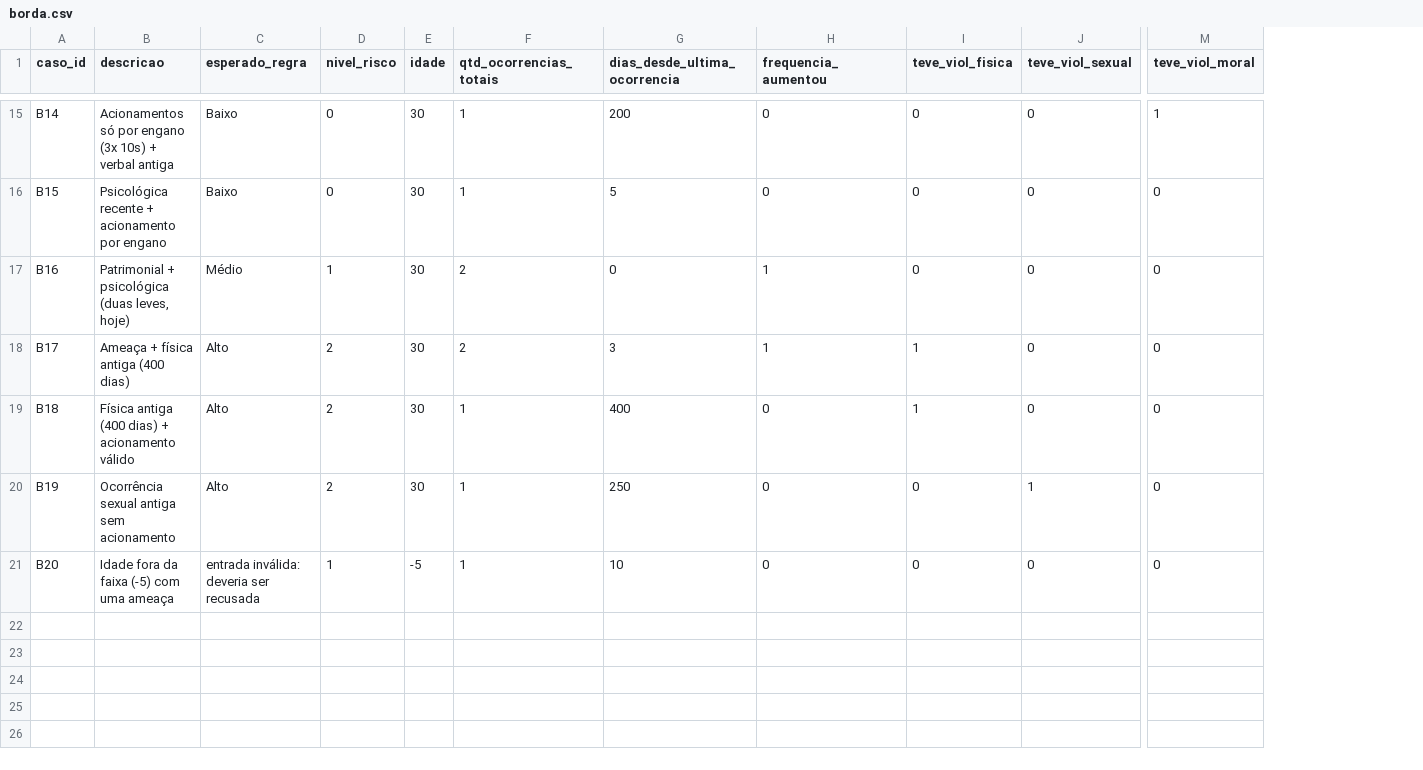
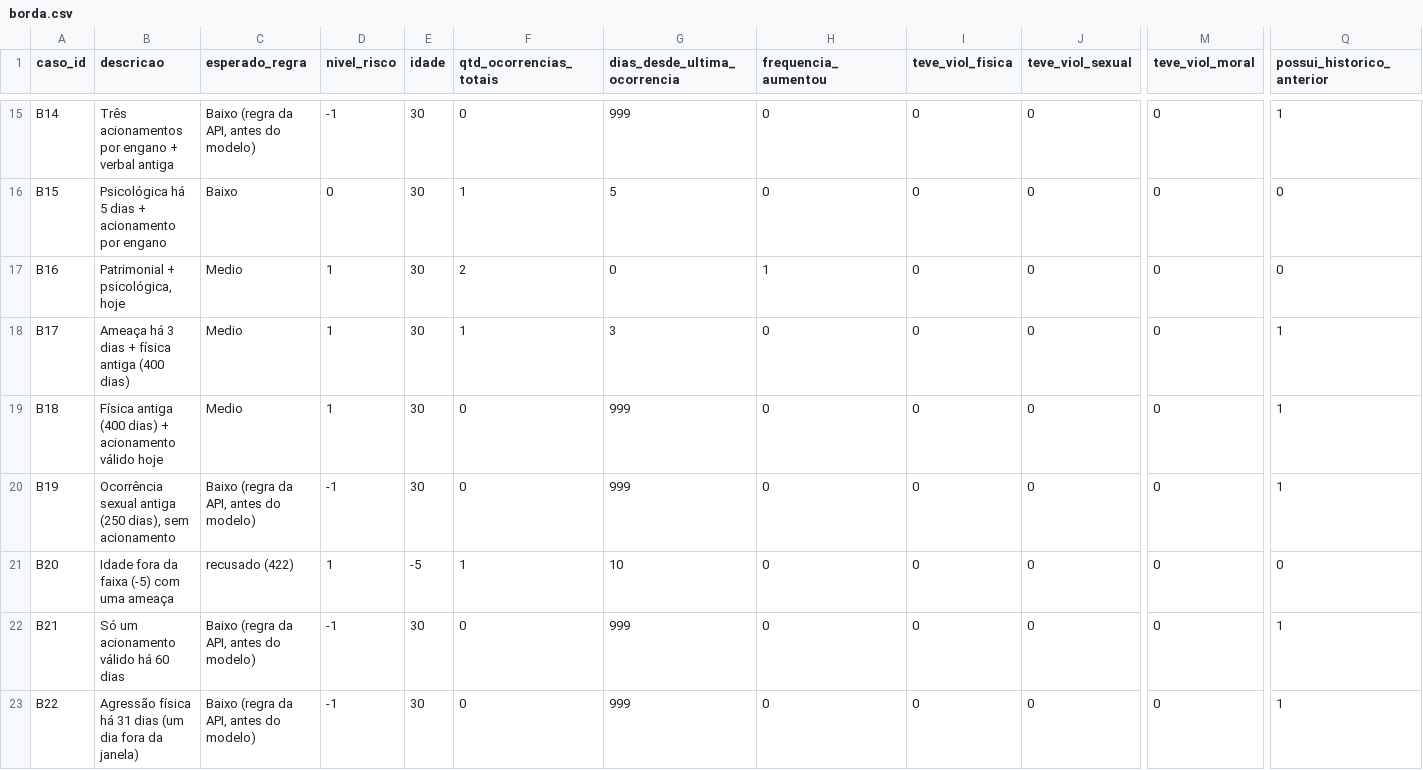
Before and after one commit to ccriascco/projeto-amparo, a CSV file: amparo-ia/pipeline_v2/dados/borda.csv, drawn as a sheet; only a part is shown, gaps mark what is left out; rows hold the shown columns only; the diff covers the shown part only; the diff names each change by its address in the sheet, - before the commit and + after, or states it on an @@ line.

```diff
--- a/amparo-ia/pipeline_v2/dados/borda.csv
+++ b/amparo-ia/pipeline_v2/dados/borda.csv
+column Q (possui_historico_anterior), rows 15-21: 1 | 0 | 0 | 1 | 1 | 1 | 0
-B15 (descricao): Acionamentos só por engano (3x 10s) + verbal…
+B15 (descricao): Três acionamentos por engano + verbal…
-C15 (esperado_regra): Baixo
+C15 (esperado_regra): Baixo (regra da API, antes do modelo)
-D15 (nivel_risco): 0
+D15 (nivel_risco): -1
-F15 (qtd_ocorrencias_totais): 1
+F15 (qtd_ocorrencias_totais): 0
-G15 (dias_desde_ultima_ocorrencia): 200
+G15 (dias_desde_ultima_ocorrencia): 999
-M15 (teve_viol_moral): 1
+M15 (teve_viol_moral): 0
-B16 (descricao): Psicológica recente + acionamento por engano
+B16 (descricao): Psicológica há 5 dias + acionamento por engano
-B17 (descricao): Patrimonial + psicológica (duas leves, hoje)
+B17 (descricao): Patrimonial + psicológica, hoje
-C17 (esperado_regra): Médio
+C17 (esperado_regra): Medio
-B18 (descricao): Ameaça + física antiga (400 dias)
+B18 (descricao): Ameaça há 3 dias + física antiga (400 dias)
-C18:C19 (esperado_regra): Alto
+C18:C19 (esperado_regra): Medio
-D18:D19 (nivel_risco): 2
+D18:D19 (nivel_risco): 1
-F18 (qtd_ocorrencias_totais): 2
+F18 (qtd_ocorrencias_totais): 1
-H18 (frequencia_aumentou): 1
+H18 (frequencia_aumentou): 0
-I18:I19 (teve_viol_fisica): 1
+I18:I19 (teve_viol_fisica): 0
-B19 (descricao): …acionamento válido
+B19 (descricao): …acionamento válido hoje
-F19:F20 (qtd_ocorrencias_totais): 1
+F19:F20 (qtd_ocorrencias_totais): 0
-G19 (dias_desde_ultima_ocorrencia): 400
+G19 (dias_desde_ultima_ocorrencia): 999
-B20 (descricao): …sexual antiga sem acionamento
+B20 (descricao): …sexual antiga (250 dias), sem acionamento
-C20 (esperado_regra): Alto
+C20 (esperado_regra): Baixo (regra da API, antes do modelo)
-D20 (nivel_risco): 2
+D20 (nivel_risco): -1
-G20 (dias_desde_ultima_ocorrencia): 250
+G20 (dias_desde_ultima_ocorrencia): 999
-J20 (teve_viol_sexual): 1
+J20 (teve_viol_sexual): 0
-C21 (esperado_regra): entrada inválida: deveria ser recusada
+C21 (esperado_regra): recusado (422)
+row 22: B21 | Só um acionamento válido há 60 dias | Baixo (regra da API, antes do modelo) | -1 | 30 | 0 | 999 | 0 | 0 | 0 | 0 | 1
+row 23: B22 | Agressão física há 31 dias (um dia fora da janela) | Baixo (regra da API, antes do modelo) | -1 | 30 | 0 | 999 | 0 | 0 | 0 | 0 | 1
```
Also changed, not shown: 28 edited cells elsewhere in this file, amparo-ia/pipeline_v2/dados/teste.csv, amparo-ia/pipeline_v2/dados/validacao.csv, 39 other files.
